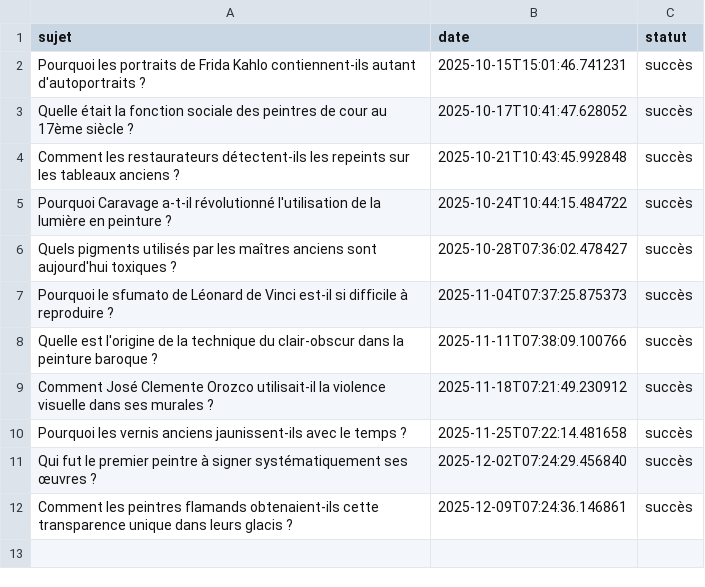
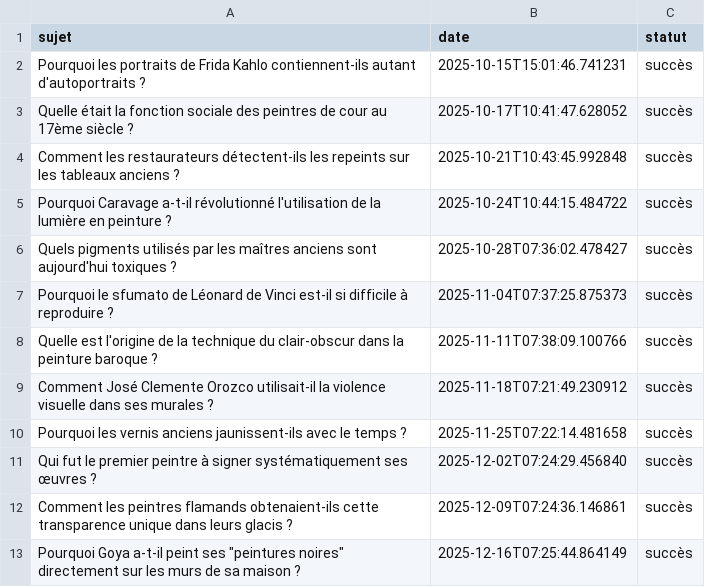
Before and after one commit to Metalosmose21/Artistes-celebres-4, a CSV file: sujets_traites.csv, drawn as a sheet; the diff names each change by its address in the sheet, - before the commit and + after, or states it on an @@ line.

```diff
--- a/sujets_traites.csv
+++ b/sujets_traites.csv
+row 13: Pourquoi Goya a-t-il peint ses "peintures noires" directement sur les murs de sa maison ? | 2025-12-16T07:25:44.864149 | succès
```
Also changed, not shown: sujets.csv.
